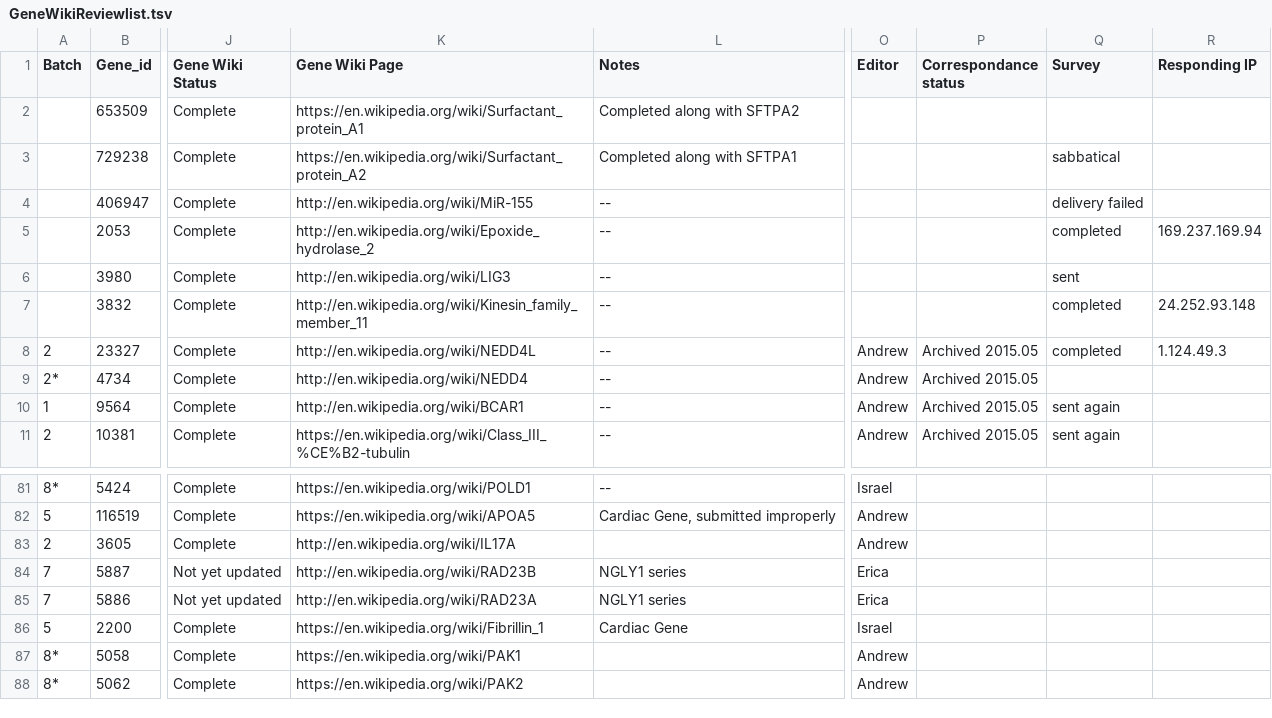
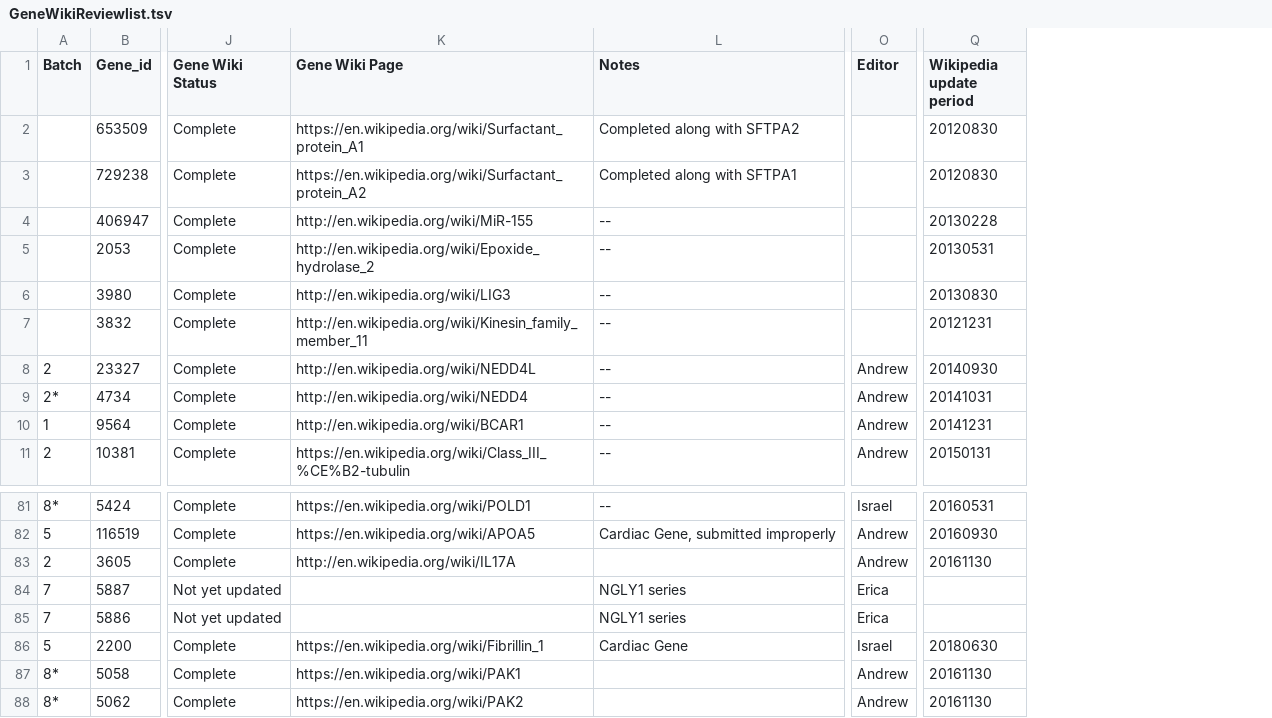
Before and after one commit to gtsueng/GeneWikiReviewSummary, a TSV file: data/GeneWikiReviewlist.tsv, drawn as a sheet; only a part is shown, gaps mark what is left out; removed rows and columns are numbered as before the commit, all else as after; the diff names each change by its address in the sheet, - before the commit and + after, or states it on an @@ line.

```diff
--- a/data/GeneWikiReviewlist.tsv
+++ b/data/GeneWikiReviewlist.tsv
-column P (Correspondance status), rows 8-11: all Archived 2015.05
-column Q (Survey), rows 3-11: sabbatical | delivery failed | completed | sent | completed | completed |  | sent again | sent again
-column R (Responding IP), rows 5-8: 169.237.169.94 |  | 24.252.93.148 | 1.124.49.3
+column Q (Wikipedia update period), rows 2-11: 20120830 | 20120830 | 20130228 | 20130531 | 20130830 | 20121231 | 20140930 | 20141031 | 20141231 | 20150131; rows 81-88: 20160531 | 20160930 | 20161130 |  |  | 20180630 | 20161130 | 20161130
-K84 (Gene Wiki Page): http://en.wikipedia.org/wiki/RAD23B
+K84 (Gene Wiki Page): (empty)
-K85 (Gene Wiki Page): http://en.wikipedia.org/wiki/RAD23A
+K85 (Gene Wiki Page): (empty)
```
Also changed, not shown: results/gene_wiki_vol_info.tsv, 1 other file.
